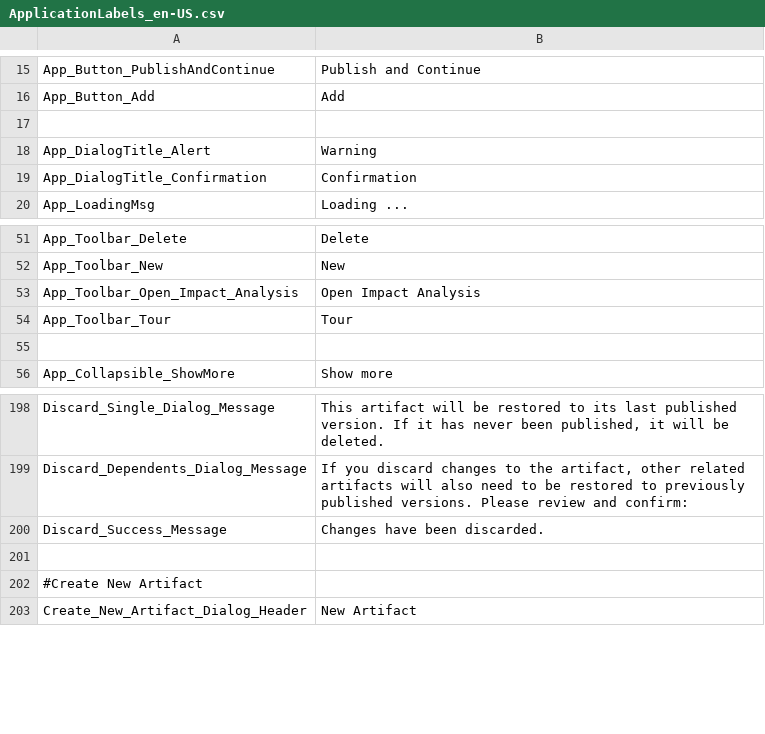
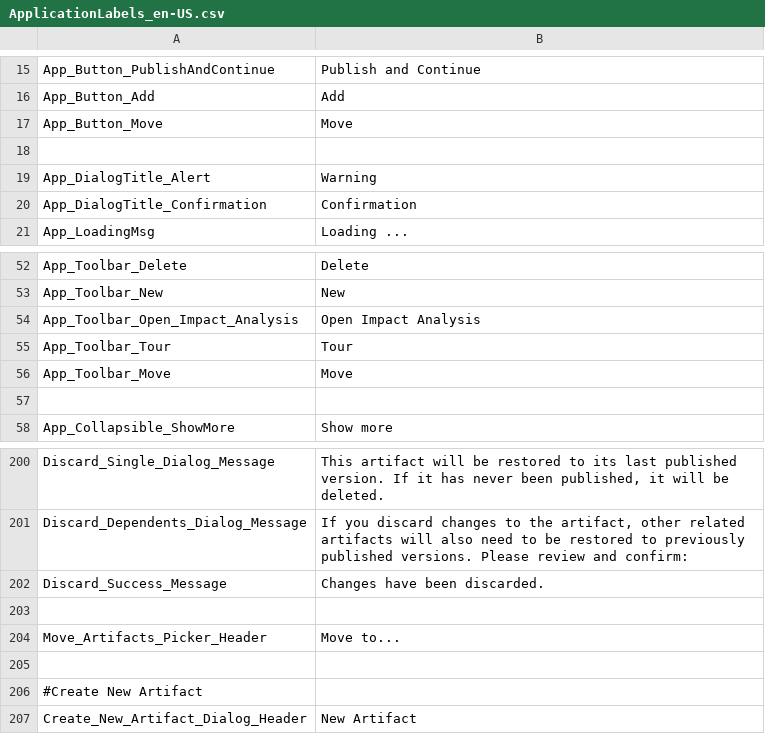
Before and after one commit to ogolikhin/blueprint, a CSV file: svc/db/AdminStorage/Data/ApplicationLabels_en-US.csv, drawn as a sheet; only a part is shown, gaps mark what is left out.

Commit message:
TFS 3305 - Adding move action

```diff
--- a/svc/db/AdminStorage/Data/ApplicationLabels_en-US.csv
+++ b/svc/db/AdminStorage/Data/ApplicationLabels_en-US.csv
@@ -16,2 +16,3 @@ App_Button_PublishAndContinue,"Publish and Continue"
 App_Button_Add,"Add"
+App_Button_Move,"Move"
 
@@ -54,2 +55,3 @@ App_Toolbar_Open_Impact_Analysis,"Open Impact Analysis"
 App_Toolbar_Tour,"Tour"
+App_Toolbar_Move,"Move"
 
@@ -200,2 +202,4 @@ Discard_Dependents_Dialog_Message,"If you discard changes to the artifact, other
 Discard_Success_Message,"Changes have been discarded."
+
+Move_Artifacts_Picker_Header,"Move to..."
 
```
Also changed, not shown: 6 other files.
